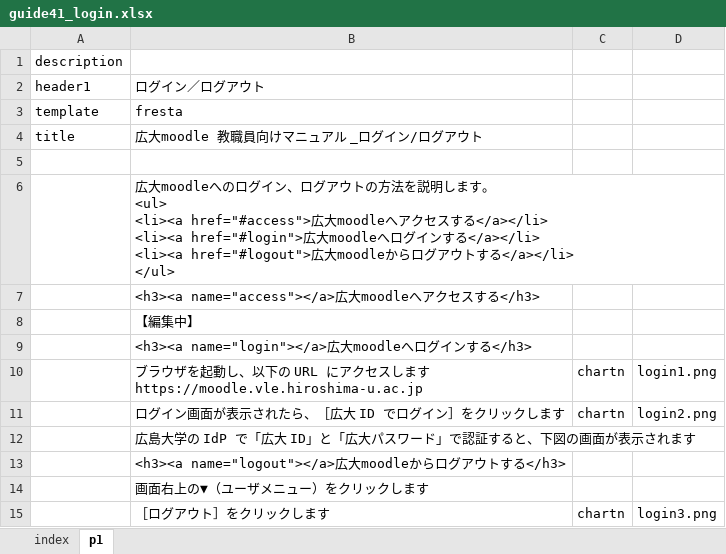
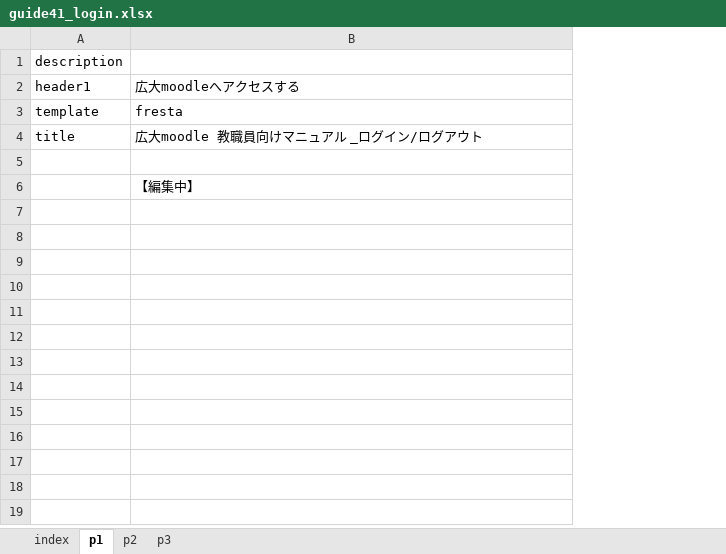
Before and after one commit to imc-lms-adm/support-vle-man, an Excel workbook: guide41_login.xlsx, sheet p1, drawn as a sheet; values as stored, in another font and other column widths than the file's, no borders; ↵ is a line break in a cell; the diff names each change by its address in the sheet, - before the commit and + after, or states it on an @@ line.

```diff
--- a/guide41_login.xlsx (sheet p1)
+++ b/guide41_login.xlsx (sheet p1)
+sheet tab: p2
+sheet tab: p3
-column C, empty
-column D, empty
-B2: ログイン／ログアウト
+B2: 広大moodleへアクセスする
-row 6:  | 広大moodleへのログイン、ログアウトの方法を説明します。 ↵ <ul> ↵ <li><a href="#access">広大moodleへアクセスする</a></li> ↵ <li><a href="#login">広大moodleへログインする</a></li> ↵ <li><a href="#logout">広大moodleからログアウトする</a></li> ↵ </ul>
-row 7:  | <h3><a name="access"></a>広大moodleへアクセスする</h3>
-row 9:  | <h3><a name="login"></a>広大moodleへログインする</h3>
-row 10:  | ブラウザを起動し、以下の URL にアクセスします ↵ https://moodle.vle.hiroshima-u.ac.jp | chartn | login1.png
-row 11:  | ログイン画面が表示されたら、［広大 ID でログイン］をクリックします | chartn | login2.png
-row 12:  | 広島大学の IdP で「広大 ID」と「広大パスワード」で認証すると、下図の画面が表示されます
-row 13:  | <h3><a name="logout"></a>広大moodleからログアウトする</h3>
-row 14:  | 画面右上の▼（ユーザメニュー）をクリックします
-row 15:  | ［ログアウト］をクリックします | chartn | login3.png
```
Also changed, not shown: guide41_feedback.xlsx, guide41_file.xlsx, 7 other files.
